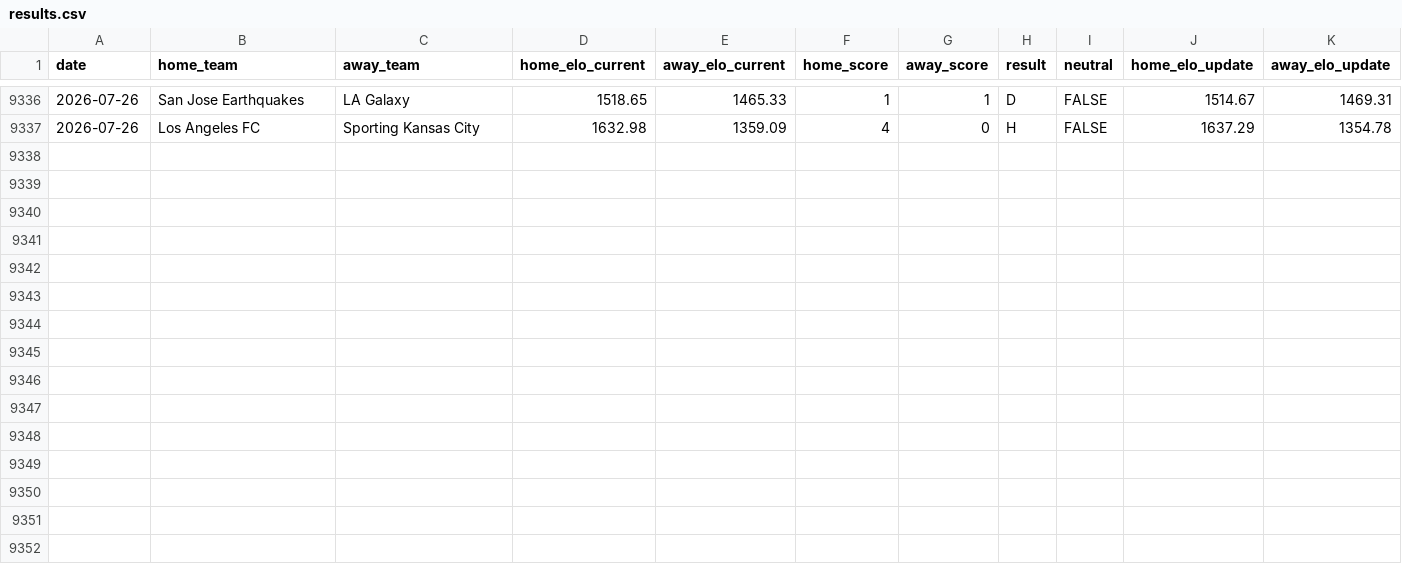
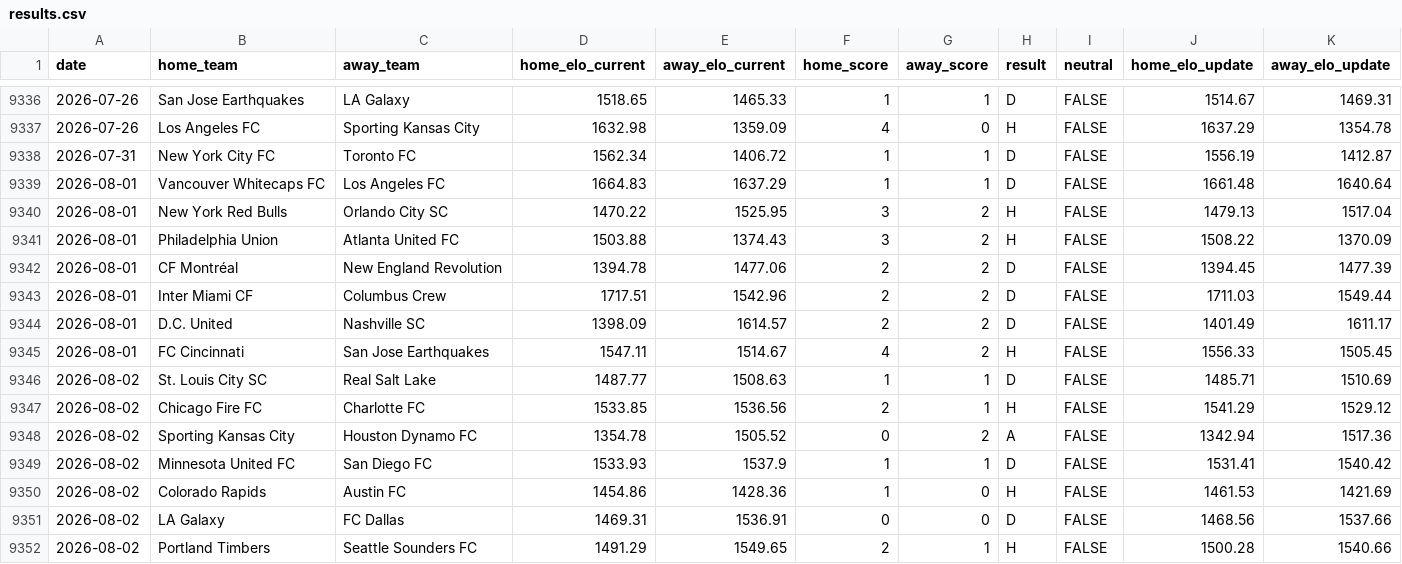
Before and after one commit to philo92/mls-elo, a CSV file: results.csv, drawn as a sheet; only a part is shown, gaps mark what is left out; the diff names each change by its address in the sheet, - before the commit and + after, or states it on an @@ line.

Commit message:
Update latest match results, Elo ratings, and home advantage

```diff
--- a/results.csv
+++ b/results.csv
+row 9338: 2026-07-31 | New York City FC | Toronto FC | 1562.34 | 1406.72 | 1 | 1 | D | FALSE | 1556.19 | 1412.87
+row 9339: 2026-08-01 | Vancouver Whitecaps FC | Los Angeles FC | 1664.83 | 1637.29 | 1 | 1 | D | FALSE | 1661.48 | 1640.64
+row 9340: 2026-08-01 | New York Red Bulls | Orlando City SC | 1470.22 | 1525.95 | 3 | 2 | H | FALSE | 1479.13 | 1517.04
+row 9341: 2026-08-01 | Philadelphia Union | Atlanta United FC | 1503.88 | 1374.43 | 3 | 2 | H | FALSE | 1508.22 | 1370.09
+row 9342: 2026-08-01 | CF Montréal | New England Revolution | 1394.78 | 1477.06 | 2 | 2 | D | FALSE | 1394.45 | 1477.39
+row 9343: 2026-08-01 | Inter Miami CF | Columbus Crew | 1717.51 | 1542.96 | 2 | 2 | D | FALSE | 1711.03 | 1549.44
+row 9344: 2026-08-01 | D.C. United | Nashville SC | 1398.09 | 1614.57 | 2 | 2 | D | FALSE | 1401.49 | 1611.17
+row 9345: 2026-08-01 | FC Cincinnati | San Jose Earthquakes | 1547.11 | 1514.67 | 4 | 2 | H | FALSE | 1556.33 | 1505.45
+row 9346: 2026-08-02 | St. Louis City SC | Real Salt Lake | 1487.77 | 1508.63 | 1 | 1 | D | FALSE | 1485.71 | 1510.69
+row 9347: 2026-08-02 | Chicago Fire FC | Charlotte FC | 1533.85 | 1536.56 | 2 | 1 | H | FALSE | 1541.29 | 1529.12
+row 9348: 2026-08-02 | Sporting Kansas City | Houston Dynamo FC | 1354.78 | 1505.52 | 0 | 2 | A | FALSE | 1342.94 | 1517.36
+row 9349: 2026-08-02 | Minnesota United FC | San Diego FC | 1533.93 | 1537.9 | 1 | 1 | D | FALSE | 1531.41 | 1540.42
+row 9350: 2026-08-02 | Colorado Rapids | Austin FC | 1454.86 | 1428.36 | 1 | 0 | H | FALSE | 1461.53 | 1421.69
+row 9351: 2026-08-02 | LA Galaxy | FC Dallas | 1469.31 | 1536.91 | 0 | 0 | D | FALSE | 1468.56 | 1537.66
+row 9352: 2026-08-02 | Portland Timbers | Seattle Sounders FC | 1491.29 | 1549.65 | 2 | 1 | H | FALSE | 1500.28 | 1540.66
```
Also changed, not shown: teams.csv, 1 other file.
